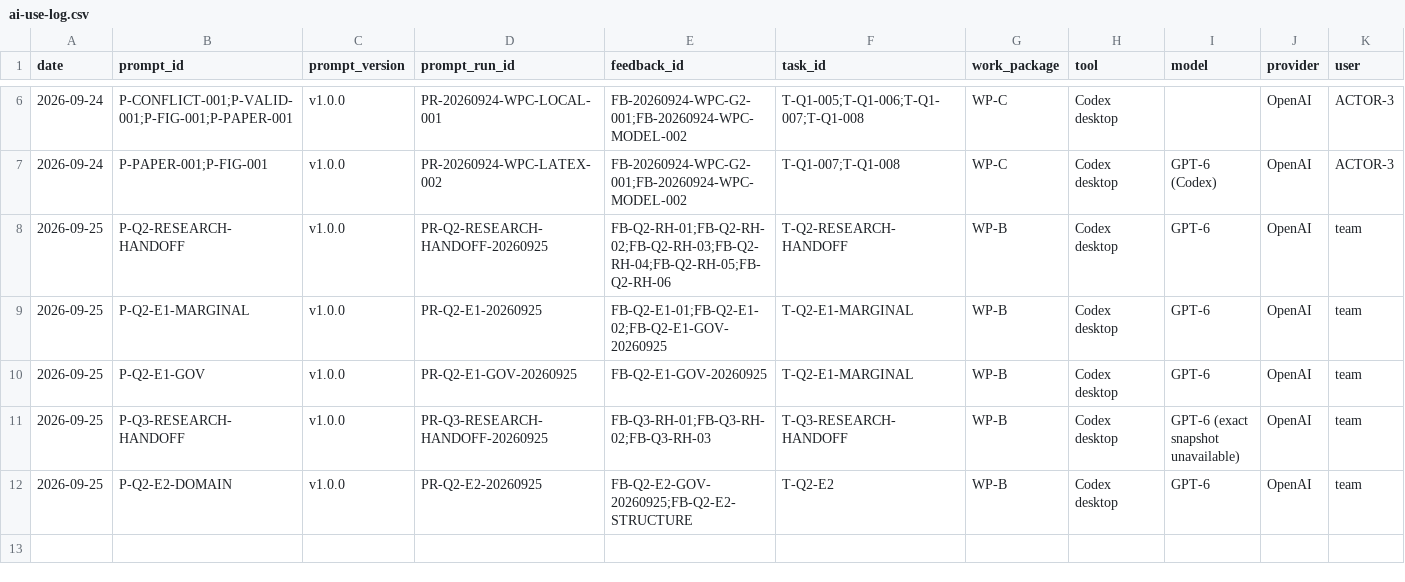
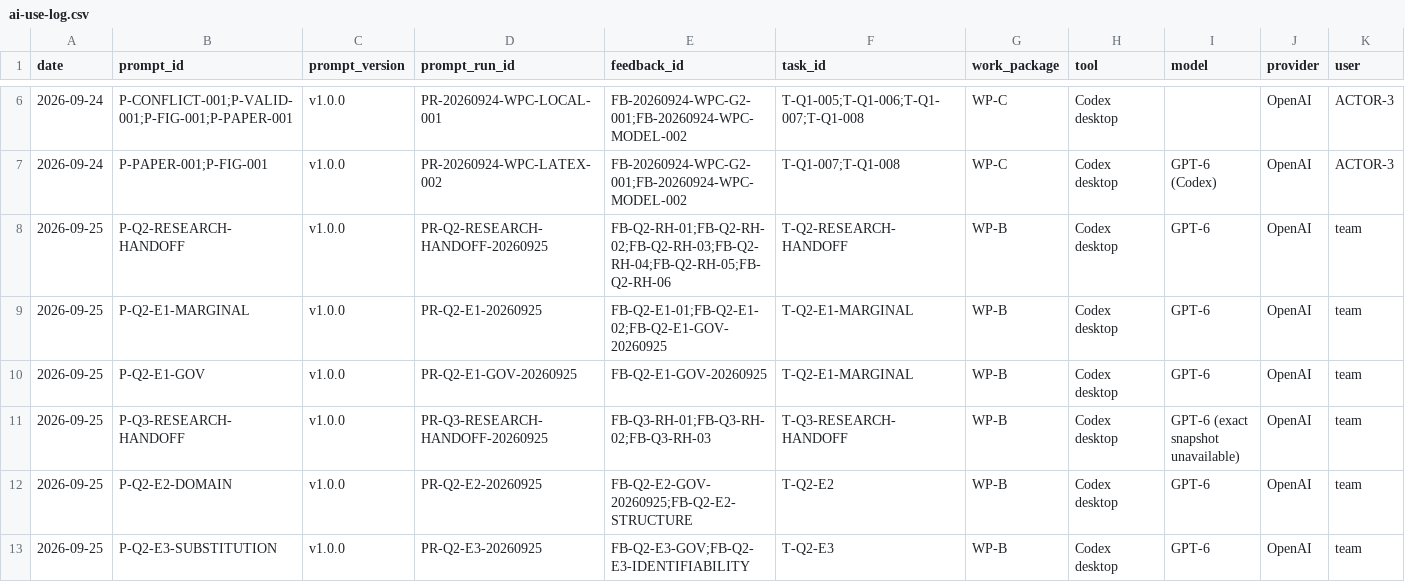
Before and after one commit to xiaoyuankele/huawei-cup-2026-team, a CSV file: governance/ai-use-log.csv, drawn as a sheet; only a part is shown, gaps mark what is left out; rows hold the shown columns only; the diff names each change by its address in the sheet, - before the commit and + after, or states it on an @@ line.

```diff
--- a/governance/ai-use-log.csv
+++ b/governance/ai-use-log.csv
+row 13: 2026-09-25 | P-Q2-E3-SUBSTITUTION | v1.0.0 | PR-Q2-E3-20260925 | FB-Q2-E3-GOV;FB-Q2-E3-IDENTIFIABILITY | T-Q2-E3 | WP-B | Codex desktop | GPT-6 | OpenAI | team
```
Also changed, not shown: experiments/index.csv, paper/claim-ledger.csv, 36 other files.
